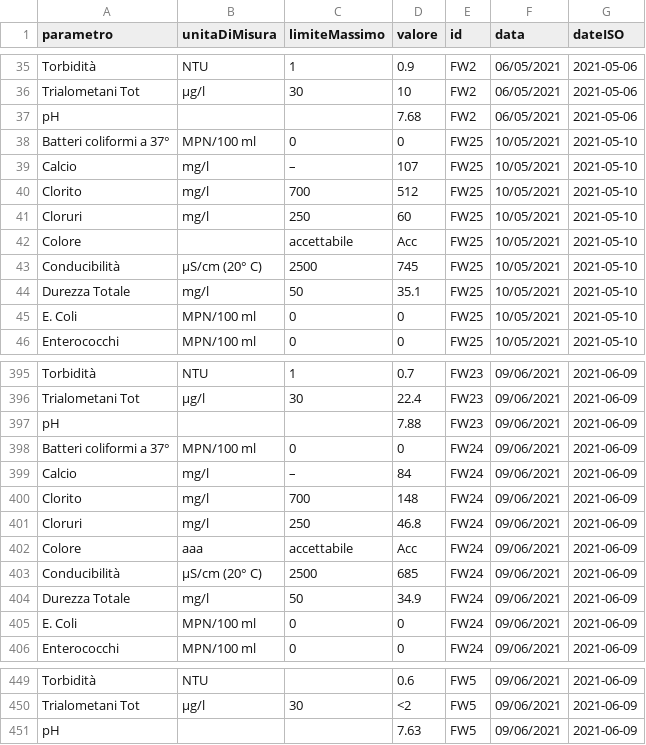
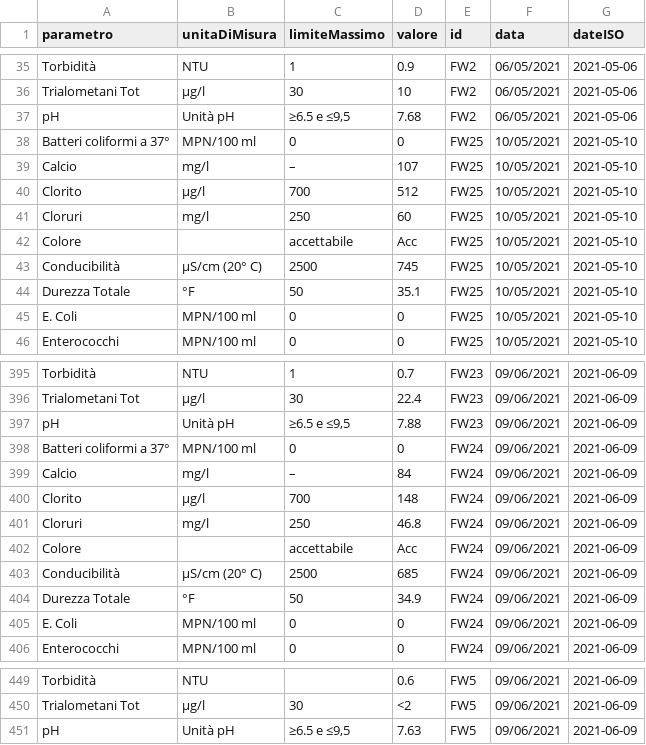
Before and after one commit to opendatasicilia/FontanellePalermo, a CSV file: dati/analisi/2021-06-09.csv, drawn as a sheet; only a part is shown, gaps mark what is left out; the diff covers the shown part only.

```diff
--- a/dati/analisi/2021-06-09.csv
+++ b/dati/analisi/2021-06-09.csv
@@ -36,6 +36,6 @@ Torbidità,NTU,1,0.9,FW2,06/05/2021,2021-05-06
 Trialometani Tot,µg/l,30,10,FW2,06/05/2021,2021-05-06
-pH,,,7.68,FW2,06/05/2021,2021-05-06
+pH,Unità pH,"≥6.5 e ≤9,5",7.68,FW2,06/05/2021,2021-05-06
 Batteri coliformi a 37°,MPN/100 ml,0,0,FW25,10/05/2021,2021-05-10
 Calcio,mg/l,–,107,FW25,10/05/2021,2021-05-10
-Clorito,mg/l,700,512,FW25,10/05/2021,2021-05-10
+Clorito,µg/l,700,512,FW25,10/05/2021,2021-05-10
 Cloruri,mg/l,250,60,FW25,10/05/2021,2021-05-10
@@ -43,3 +43,3 @@ Colore,,accettabile,Acc,FW25,10/05/2021,2021-05-10
 Conducibilità,µS/cm (20° C),2500,745,FW25,10/05/2021,2021-05-10
-Durezza Totale,mg/l,50,35.1,FW25,10/05/2021,2021-05-10
+Durezza Totale,°F,50,35.1,FW25,10/05/2021,2021-05-10
 E. Coli,MPN/100 ml,0,0,FW25,10/05/2021,2021-05-10
@@ -396,10 +396,10 @@ Torbidità,NTU,1,0.7,FW23,09/06/2021,2021-06-09
 Trialometani Tot,µg/l,30,22.4,FW23,09/06/2021,2021-06-09
-pH,,,7.88,FW23,09/06/2021,2021-06-09
+pH,Unità pH,"≥6.5 e ≤9,5",7.88,FW23,09/06/2021,2021-06-09
 Batteri coliformi a 37°,MPN/100 ml,0,0,FW24,09/06/2021,2021-06-09
 Calcio,mg/l,–,84,FW24,09/06/2021,2021-06-09
-Clorito,mg/l,700,148,FW24,09/06/2021,2021-06-09
+Clorito,µg/l,700,148,FW24,09/06/2021,2021-06-09
 Cloruri,mg/l,250,46.8,FW24,09/06/2021,2021-06-09
-Colore,aaa,accettabile,Acc,FW24,09/06/2021,2021-06-09
+Colore,,accettabile,Acc,FW24,09/06/2021,2021-06-09
 Conducibilità,µS/cm (20° C),2500,685,FW24,09/06/2021,2021-06-09
-Durezza Totale,mg/l,50,34.9,FW24,09/06/2021,2021-06-09
+Durezza Totale,°F,50,34.9,FW24,09/06/2021,2021-06-09
 E. Coli,MPN/100 ml,0,0,FW24,09/06/2021,2021-06-09
@@ -450,2 +450,2 @@ Torbidità,NTU,,0.6,FW5,09/06/2021,2021-06-09
 Trialometani Tot,µg/l,30,<2,FW5,09/06/2021,2021-06-09
-pH,,,7.63,FW5,09/06/2021,2021-06-09
+pH,Unità pH,"≥6.5 e ≤9,5",7.63,FW5,09/06/2021,2021-06-09
```
Also changed, not shown: 92 edited cells elsewhere in this file.
